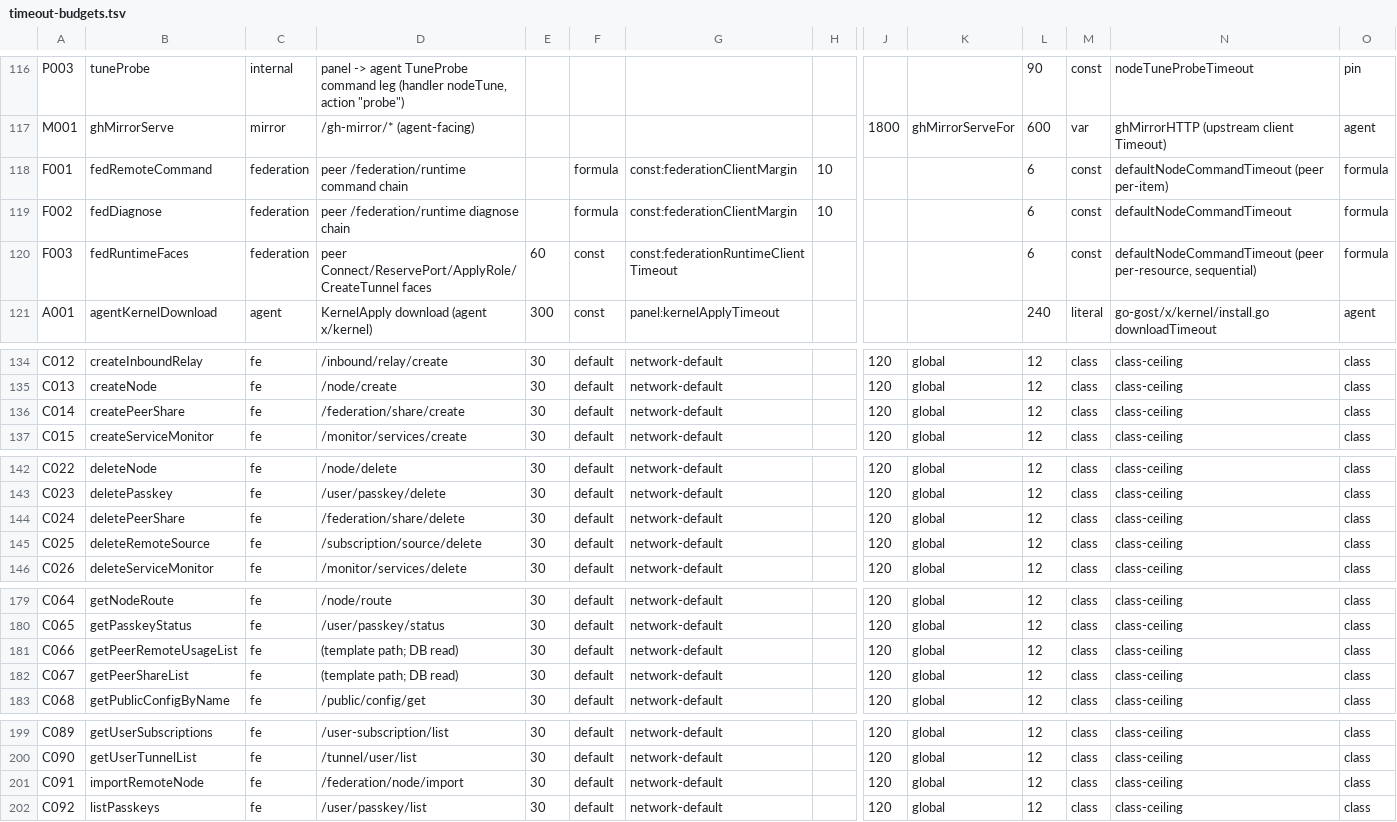
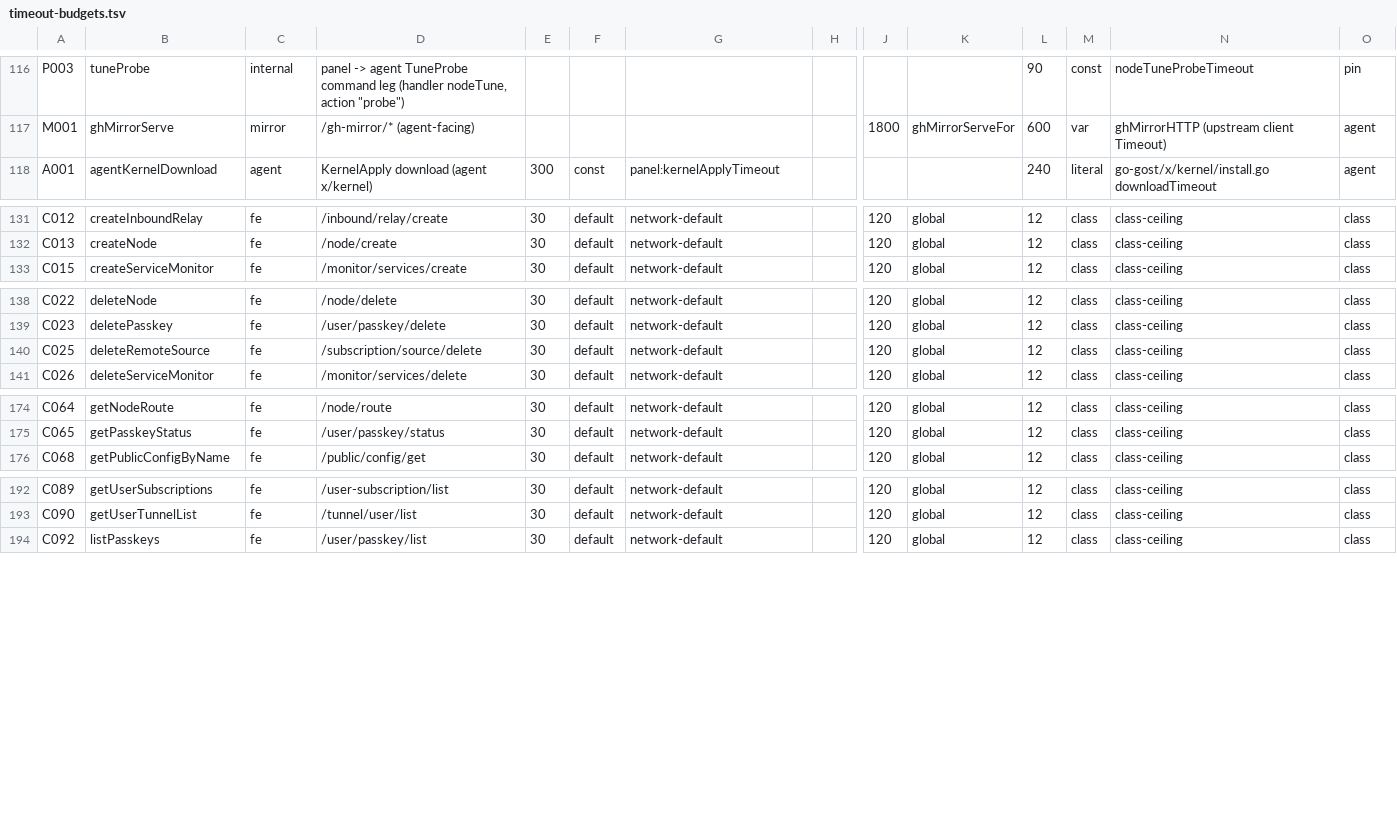
Before and after one commit to iiiiiiiii7125-art/flmx-max, a TSV file: doc/audit/timeout-budgets.tsv, drawn as a sheet; only a part is shown, gaps mark what is left out; rows hold the shown columns only; the diff covers the shown part only; the diff names each change by its address in the sheet, - before the commit and + after, or states it on an @@ line.

Commit message:
fix(integration): recalibrate gate registries and skill docs for gist/federation removal

```diff
--- a/doc/audit/timeout-budgets.tsv
+++ b/doc/audit/timeout-budgets.tsv
-row 118: F001 | fedRemoteCommand | federation | peer /federation/runtime command chain |  | formula | const:federationClientMargin | 10 |  |  | 6 | const | defaultNodeCommandTimeout (peer per-item) | formula
-row 119: F002 | fedDiagnose | federation | peer /federation/runtime diagnose chain |  | formula | const:federationClientMargin | 10 |  |  | 6 | const | defaultNodeCommandTimeout | formula
-row 120: F003 | fedRuntimeFaces | federation | peer Connect/ReservePort/ApplyRole/CreateTunnel faces | 60 | const | const:federationRuntimeClientTimeout |  |  |  | 6 | const | defaultNodeCommandTimeout (peer per-resource, sequential) | formula
-row 136: C014 | createPeerShare | fe | /federation/share/create | 30 | default | network-default |  | 120 | global | 12 | class | class-ceiling | class
-row 144: C024 | deletePeerShare | fe | /federation/share/delete | 30 | default | network-default |  | 120 | global | 12 | class | class-ceiling | class
-row 181: C066 | getPeerRemoteUsageList | fe | (template path; DB read) | 30 | default | network-default |  | 120 | global | 12 | class | class-ceiling | class
-row 182: C067 | getPeerShareList | fe | (template path; DB read) | 30 | default | network-default |  | 120 | global | 12 | class | class-ceiling | class
-row 201: C091 | importRemoteNode | fe | /federation/node/import | 30 | default | network-default |  | 120 | global | 12 | class | class-ceiling | class
```
Also changed, not shown: 2 removed rows elsewhere in this file, 12 other files.
